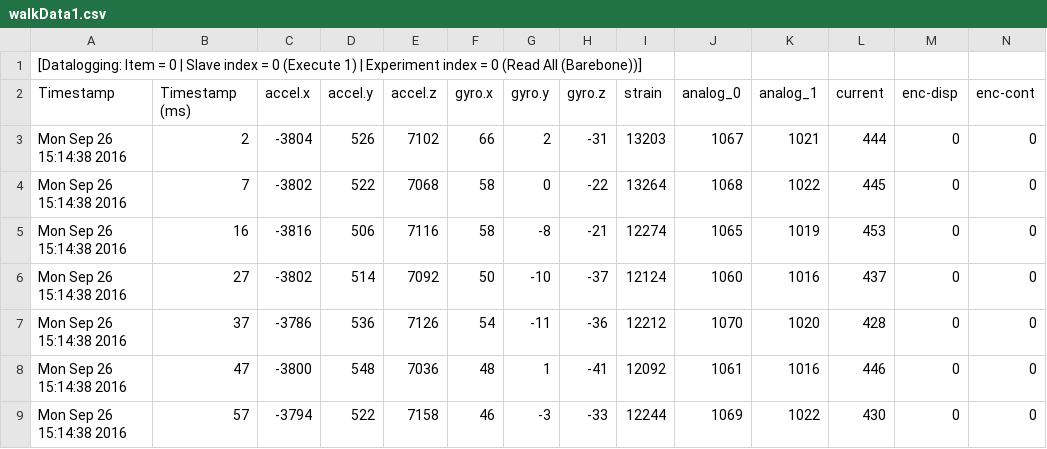
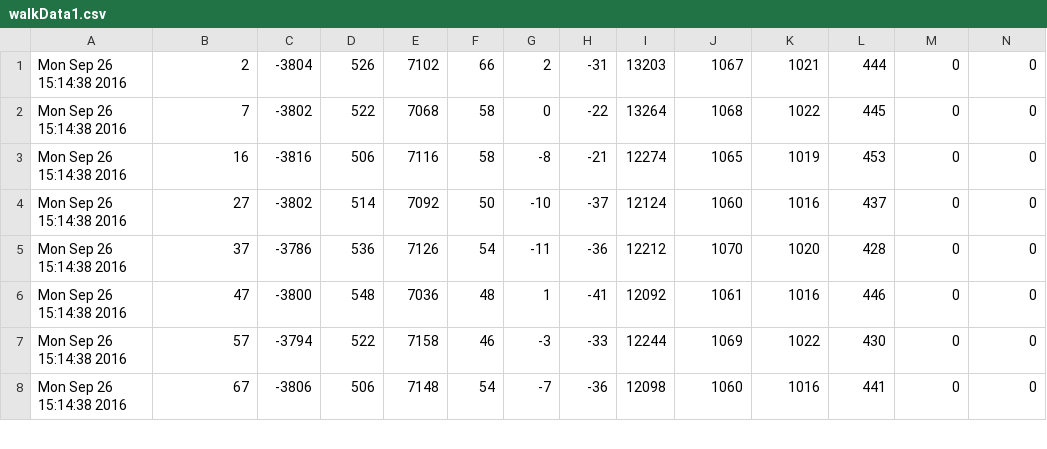
Before and after one commit to skyetheguy/gait_cycle_phase_detection, a CSV file: walkData1.csv, drawn as a sheet; only a part is shown; the shorter side is filled out with more unchanged rows; rows hold the shown columns only; the diff names each change by its address in the sheet, - before the commit and + after, or states it on an @@ line.

Commit message:
reading from csv works properly and so does low pass filters... filters need to be calibrated with individual veta values next

```diff
--- a/walkData1.csv
+++ b/walkData1.csv
-row 1: [Datalogging: Item = 0 | Slave index = 0 (Execute 1) | Experiment index = 0 (Read All (Barebone))]
-row 2: Timestamp | Timestamp (ms) | accel.x | accel.y | accel.z | gyro.x | gyro.y | gyro.z | strain | analog_0 | analog_1 | current | enc-disp | enc-cont
```
Also changed, not shown: 9 other files.
